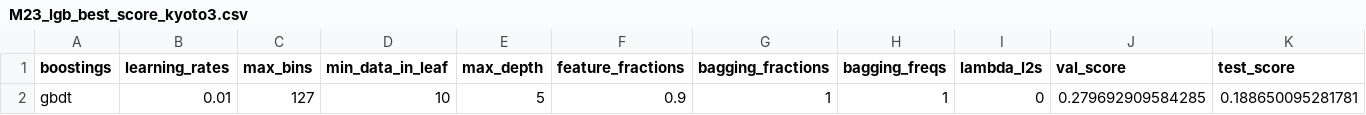
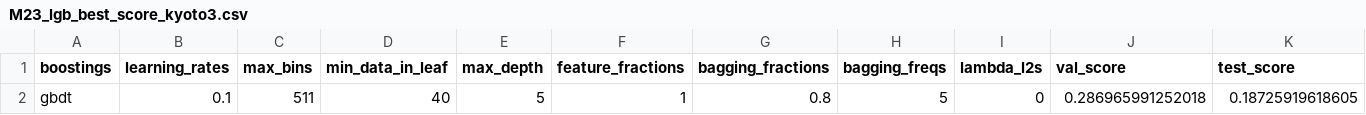
Before and after one commit to joosung-min/peak-bloom-prediction, a CSV file: code/kyoto/data/M23_lgb_best_score_kyoto3.csv, drawn as a sheet; removed rows and columns are numbered as before the commit, all else as after; the diff names each change by its address in the sheet, - before the commit and + after, or states it on an @@ line.

```diff
--- a/code/kyoto/data/M23_lgb_best_score_kyoto3.csv
+++ b/code/kyoto/data/M23_lgb_best_score_kyoto3.csv
-row 2: gbdt | 0.01 | 127 | 10 | 5 | 0.9 | 1 | 1 | 0 | 0.279692909584285 | 0.188650095281781
+row 2: gbdt | 0.1 | 511 | 40 | 5 | 1 | 0.8 | 5 | 0 | 0.286965991252018 | 0.18725919618605
```
Also changed, not shown: code/washingtondc/data/M22_lgb_grid_wdc3.csv, 2 other files.
